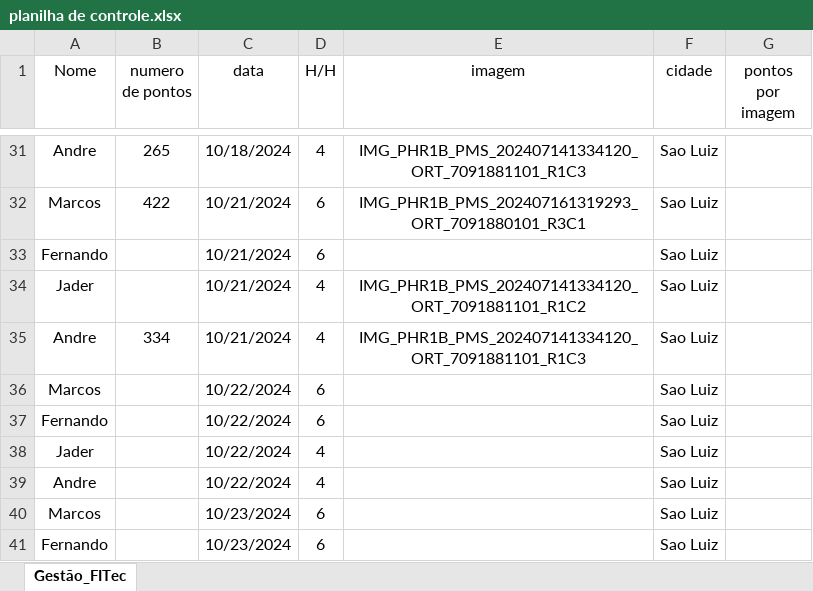
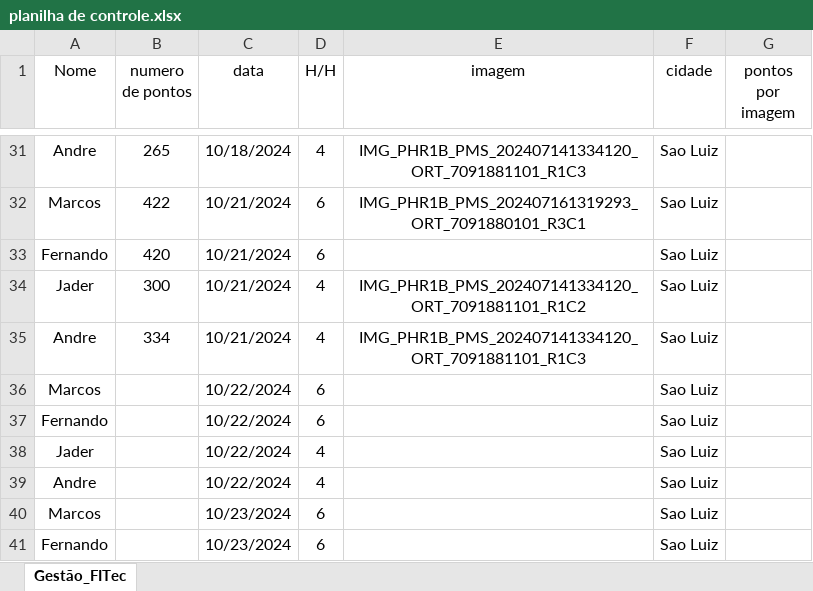
Before and after one commit to Tiagofholanda/Dashboard_FITec, an Excel workbook: data/planilha de controle.xlsx, sheet Gestão_FITec, drawn as a sheet; only a part is shown, gaps mark what is left out; values as stored, in another font and other column widths than the file's, no borders; table styles not drawn; the diff names each change by its address in the sheet, - before the commit and + after, or states it on an @@ line.

```diff
--- a/data/planilha de controle.xlsx (sheet Gestão_FITec)
+++ b/data/planilha de controle.xlsx (sheet Gestão_FITec)
-B33 (numero de pontos): (empty)
+B33 (numero de pontos): 420
-B34 (numero de pontos): (empty)
+B34 (numero de pontos): 300
```
Also changed, not shown: 1 other file.
